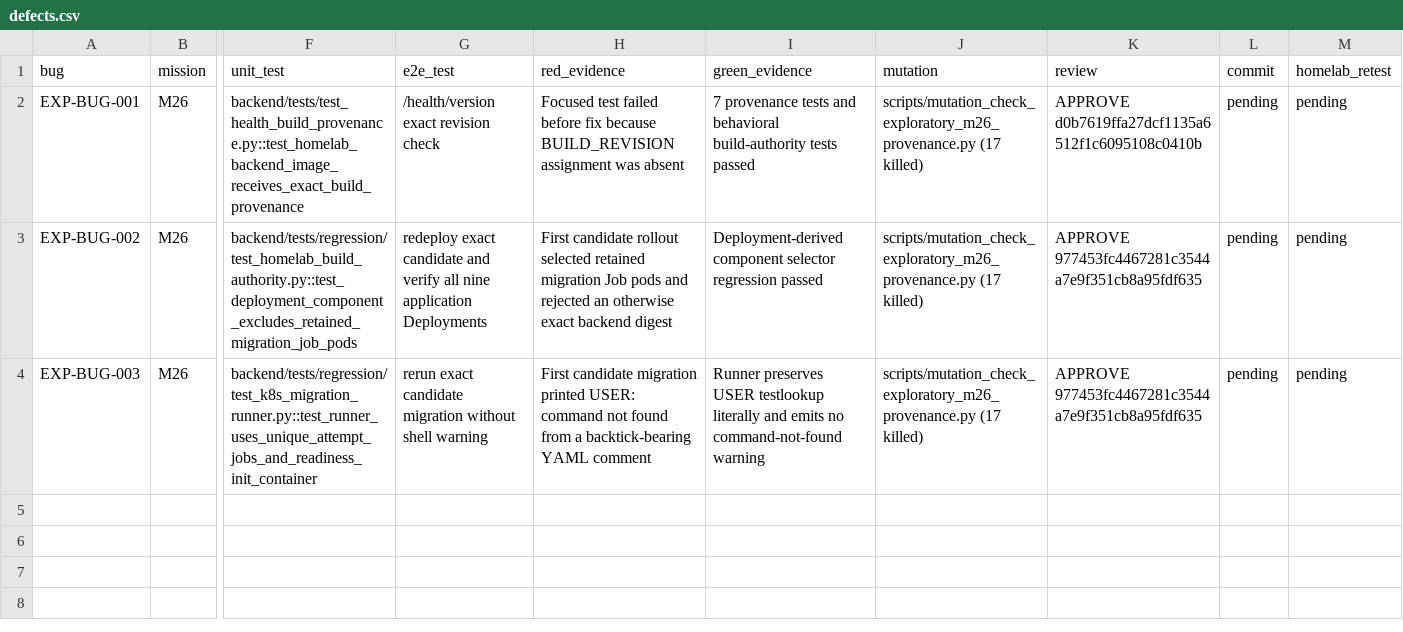
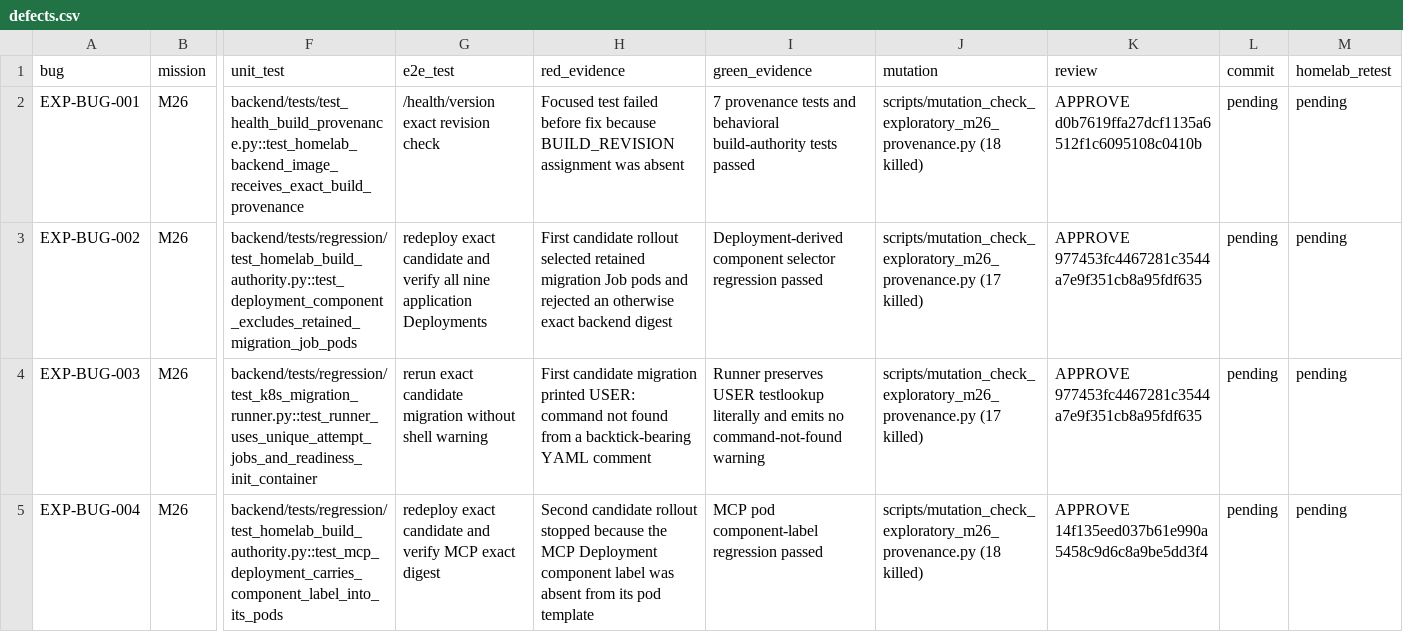
Before and after one commit to test-intelligence/testlookup, a CSV file: architecture/verification/exploratory-20260916/defects.csv, drawn as a sheet; only a part is shown, gaps mark what is left out; rows hold the shown columns only; the diff names each change by its address in the sheet, - before the commit and + after, or states it on an @@ line.

Commit message:
fix: label MCP pods for deploy authority

```diff
--- a/architecture/verification/exploratory-20260916/defects.csv
+++ b/architecture/verification/exploratory-20260916/defects.csv
-J2 (mutation): scripts/mutation_check_exploratory_m26_provenance.py (17 killed)
+J2 (mutation): scripts/mutation_check_exploratory_m26_provenance.py (18 killed)
+row 5: EXP-BUG-004 | M26 | backend/tests/regression/test_homelab_build_authority.py::test_mcp_deployment_carries_component_label_into_its_pods | redeploy exact candidate and verify MCP exact digest | Second candidate rollout stopped because the MCP Deployment component label was absent from its pod template | MCP pod component-label regression passed | scripts/mutation_check_exploratory_m26_provenance.py (18 killed) | APPROVE 14f135eed037b61e990a5458c9d6c8a9be5dd3f4 | pending | pending
```
Also changed, not shown: 6 other files.
